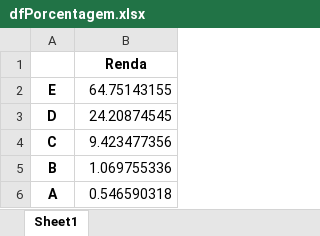
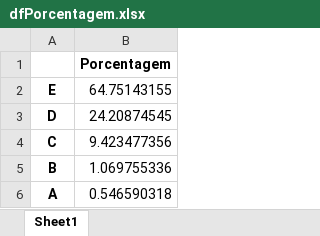
Before and after one commit to Marcus-Bernard0/Data-Science-projects, an Excel workbook: 1 - Projeto PNAD/dados/dfPorcentagem.xlsx, sheet Sheet1, drawn as a sheet; values as stored, in another font and other column widths than the file's, no borders; the diff names each change by its address in the sheet, - before the commit and + after, or states it on an @@ line.

Commit message:
continuação do projeto e inserção de bloxpots

```diff
--- a/1 - Projeto PNAD/dados/dfPorcentagem.xlsx (sheet Sheet1)
+++ b/1 - Projeto PNAD/dados/dfPorcentagem.xlsx (sheet Sheet1)
-B1: Renda
+B1: Porcentagem
```
Also changed, not shown: 1 other file.
